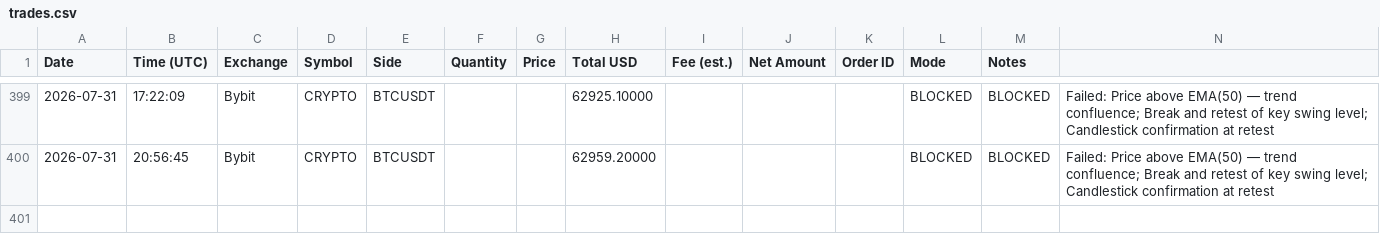
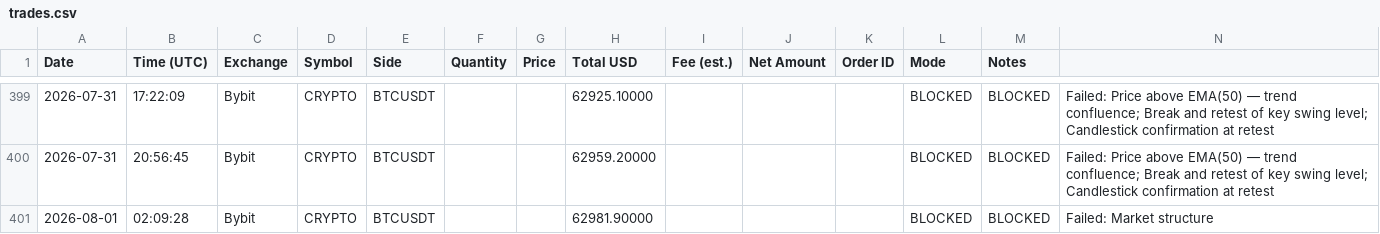
Before and after one commit to anonyemichael/ClaudeTrader-Pro, a CSV file: trades.csv, drawn as a sheet; only a part is shown, gaps mark what is left out; the diff names each change by its address in the sheet, - before the commit and + after, or states it on an @@ line.

Commit message:
bot: log update 2026-08-01T02:09:28Z

```diff
--- a/trades.csv
+++ b/trades.csv
+row 401: 2026-08-01 | 02:09:28 | Bybit | CRYPTO | BTCUSDT |  |  | 62981.90000 |  |  |  | BLOCKED | BLOCKED | Failed: Market structure
```
